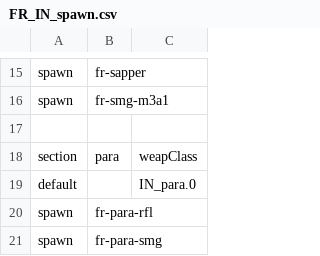
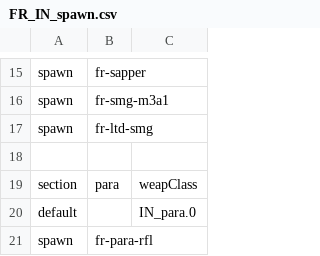
Before and after one commit to tgunr/pnww2mods, a CSV file: DATA/th_blitz/weapon/FR_IN_spawn.csv, drawn as a sheet; only a part is shown, gaps mark what is left out; the shorter side is filled out with more unchanged rows; the diff names each change by its address in the sheet, - before the commit and + after, or states it on an @@ line.

```diff
--- a/DATA/th_blitz/weapon/FR_IN_spawn.csv
+++ b/DATA/th_blitz/weapon/FR_IN_spawn.csv
+row 17: spawn | fr-ltd-smg
```
Also changed, not shown: DATA/th_blitz/weapon/DE_IN_spawn.csv, DATA/th_blitz/weapon/DE_IN_weap.csv, 17 other files.
